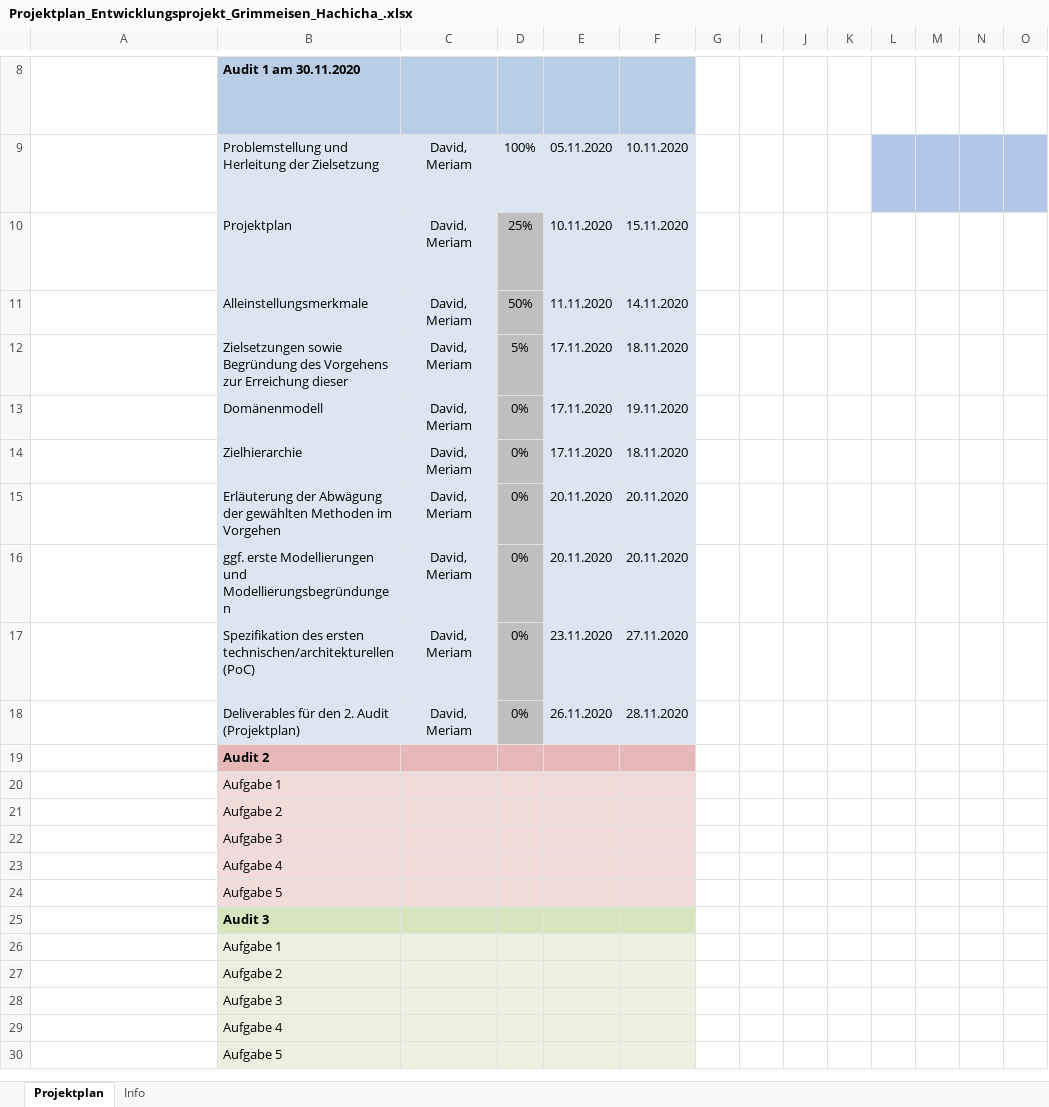
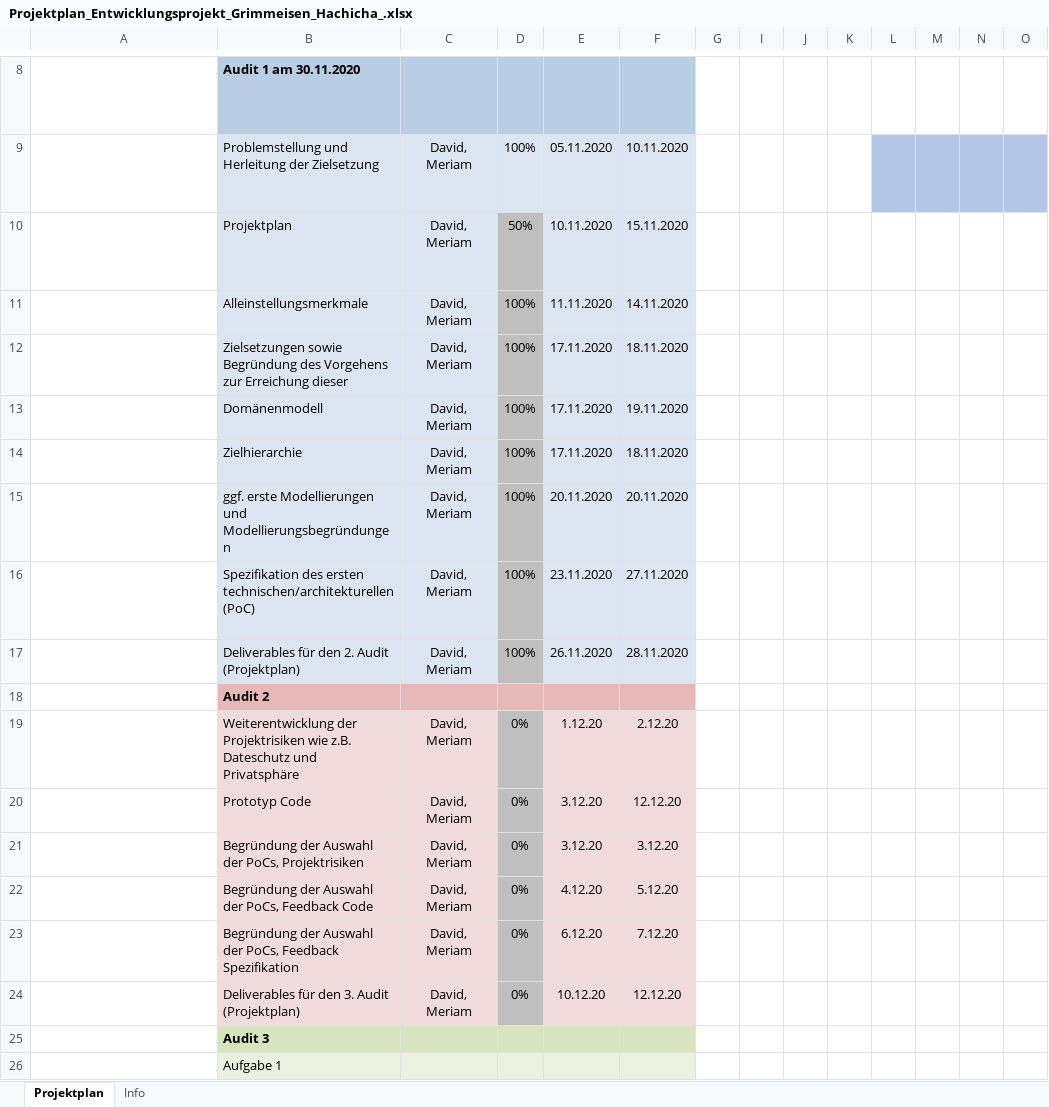
Before and after one commit to dgkrn/EPWS2020_Hachicha_Grimmeisen, an Excel workbook: Projektplan_Entwicklungsprojekt_Grimmeisen_Hachicha_.xlsx, sheet Projektplan, drawn as a sheet; only a part is shown, gaps mark what is left out; the shorter side is filled out with more unchanged rows; long unchanged cells end in …; values as stored, in another font and other column widths than the file's, no borders; conditional formats not drawn; removed rows and columns are numbered as before the commit, all else as after; rows hold the shown columns only; the diff names each change by its address in the sheet, - before the commit and + after, or states it on an @@ line.

Commit message:
Add files via upload

```diff
--- a/Projektplan_Entwicklungsprojekt_Grimmeisen_Hachicha_.xlsx (sheet Projektplan)
+++ b/Projektplan_Entwicklungsprojekt_Grimmeisen_Hachicha_.xlsx (sheet Projektplan)
-D10: 25%
+D10: 50%
-D11: 50%
+D11: 100%
-D12: 5%
+D12: 100%
-D13:D14: 0%
+D13:D14: 100%
-row 15:  | Erläuterung der Abwägung der gewählten Methoden im Vorgehen | David, Meriam | 0% | 20.11.2020 | 20.11.2020
-D15:D17: 0%
+D15:D17: 100%
-row 20:  | Aufgabe 1
-row 21:  | Aufgabe 2
-row 22:  | Aufgabe 3
-row 23: Titelblock für Beispielphase | Aufgabe 4
-row 24:  | Aufgabe 5
+row 19:  | Weiterentwicklung der Projektrisiken wie z.B. Dateschutz und Privatsphäre | David, Meriam | 0% | 1.12.20 | 2.12.20
+row 20:  | Prototyp Code | David, Meriam | 0% | 3.12.20 | 12.12.20
+row 21:  | Begründung der Auswahl der PoCs, Projektrisiken | David, Meriam | 0% | 3.12.20 | 3.12.20
+row 22:  | Begründung der Auswahl der PoCs, Feedback Code | David, Meriam | 0% | 4.12.20 | 5.12.20
+row 23: Titelblock für Beispielphase | Begründung der Auswahl der PoCs, Feedback Spezifikation | David, Meriam | 0% | 6.12.20 | 7.12.20
+row 24:  | Deliverables für den 3. Audit (Projektplan) | David, Meriam | 0% | 10.12.20 | 12.12.20
```
Also changed, not shown: hidden cells.
